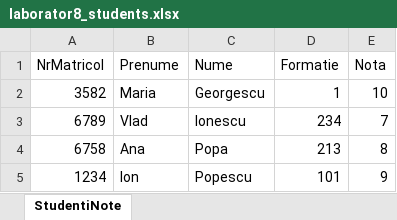
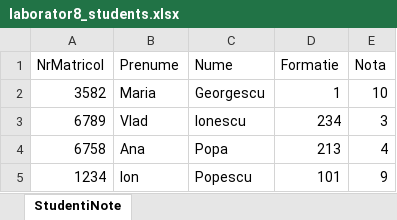
Before and after one commit to AnnePredoi15/Paradigme, an Excel workbook: laborator8_students.xlsx, sheet StudentiNote, drawn as a sheet; values as stored, in another font and other column widths than the file's, no borders; the diff names each change by its address in the sheet, - before the commit and + after, or states it on an @@ line.

```diff
--- a/laborator8_students.xlsx (sheet StudentiNote)
+++ b/laborator8_students.xlsx (sheet StudentiNote)
-E3 (Nota): 7
+E3 (Nota): 3
-E4 (Nota): 8
+E4 (Nota): 4
```
Also changed, not shown: 2 other files.
